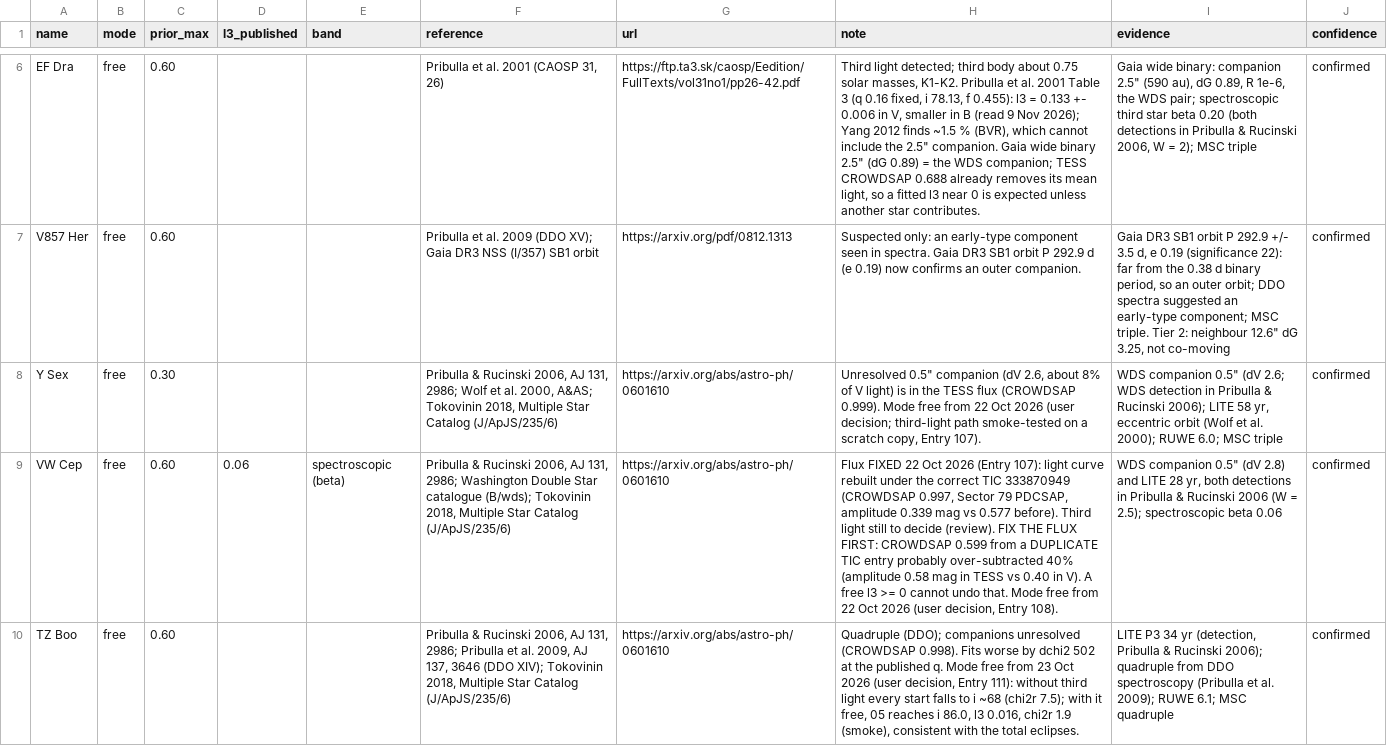
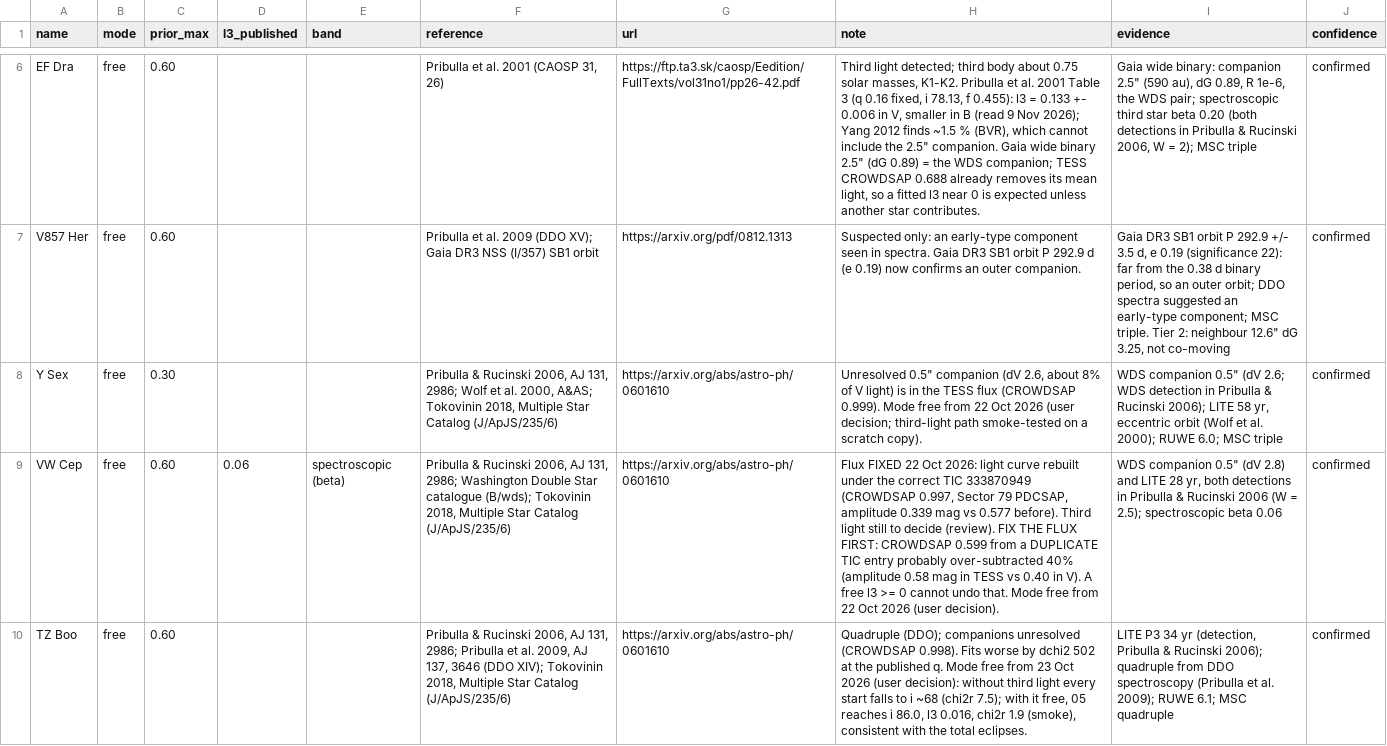
Before and after one commit to GeoVlrs/neglected-eclipsing-binaries, a CSV file: data/targets/third_light.csv, drawn as a sheet; only a part is shown, gaps mark what is left out; the diff covers the shown part only; the diff names each change by its address in the sheet, - before the commit and + after, or states it on an @@ line.

Commit message:
Colour-temperature audit, neighbour removal, spot and blend terms
- audits/audit_colour_teff.py (new): dust-corrected Gaia BP-RP and 2MASS J-Ks
  temperatures from Bayestar19, read one pixel at a time.
- audit_t1_anchor.py: colour estimates in the T1 cross-check; --offline mode.
- audit_error_budget.py: spot-term rule, interim sample-wide values, blend terms.
- audit_model_tests.py: --gd-free, --atm, --atm-ld.
- Modeling.py: V576 Lyr T1 6820 K; removal of a known variable neighbour's signal
  (data/targets/variable_neighbours.csv, new) before binning.
- paths.py, Optimization.py: separate folder for test-star final plots.
- GenerateThesisTables.py: spot-test count in the error-budget note.
- third_light.csv, star_priors.csv: internal log references removed from notes.
- HOW_TO.md, sync tool and .gitignore updated.

```diff
--- a/data/targets/third_light.csv
+++ b/data/targets/third_light.csv
-H8 (note): …a scratch copy, Entry 107).
+H8 (note): …a scratch copy).
-H9 (note): …22 Oct 2026 (Entry 107): light curve rebuilt under the correct TIC 333870949 (CROWDSAP 0.997, Sector 79 PDCSAP, amplitude 0.339 mag vs 0.577 before). Third light still to decide (review). FIX THE FLUX FIRST: CROWDSAP 0.599 from a DUPLICATE TIC entry probably over-subtracted 40% (amplitude 0.58 mag in TESS vs 0.40 in V). A free l3 >= 0 cannot undo that. Mode free from 22 Oct 2026 (user decision, Entry 108).
+H9 (note): …22 Oct 2026: light curve rebuilt under the correct TIC 333870949 (CROWDSAP 0.997, Sector 79 PDCSAP, amplitude 0.339 mag vs 0.577 before). Third light still to decide (review). FIX THE FLUX FIRST: CROWDSAP 0.599 from a DUPLICATE TIC entry probably over-subtracted 40% (amplitude 0.58 mag in TESS vs 0.40 in V). A free l3 >= 0 cannot undo that. Mode free from 22 Oct 2026 (user decision).
-H10 (note): …2026 (user decision, Entry 111): without third…
+H10 (note): …2026 (user decision): without third…
```
Also changed, not shown: 5 edited cells elsewhere in this file, data/targets/star_priors.csv, 12 other files.
